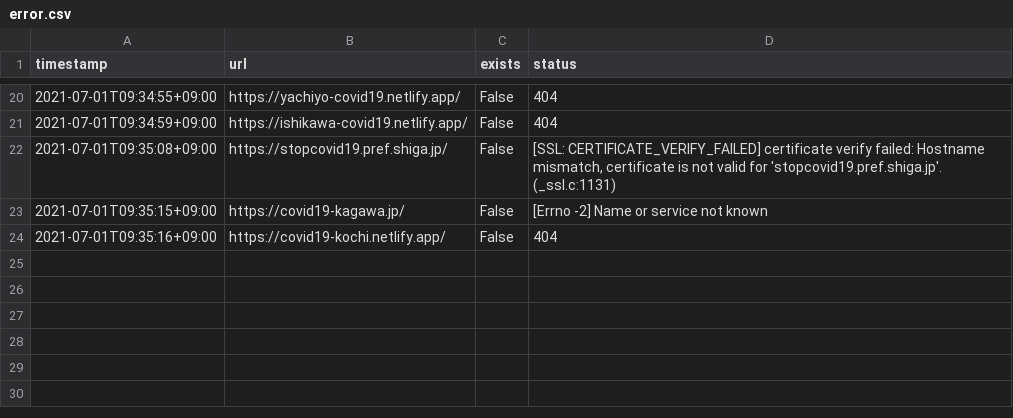
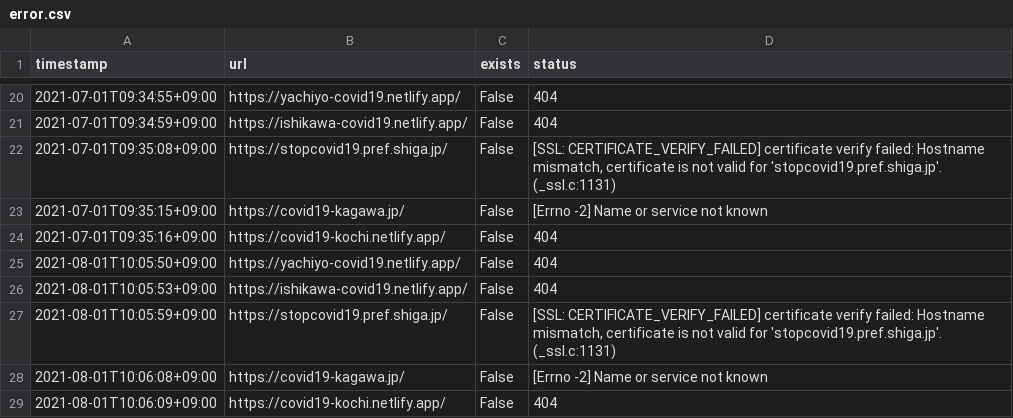
Before and after one commit to fossabot/covid19-chocolate, a CSV file: audit-forked-sites/error.csv, drawn as a sheet; only a part is shown, gaps mark what is left out.

```diff
--- a/audit-forked-sites/error.csv
+++ b/audit-forked-sites/error.csv
@@ -24 +24,6 @@ timestamp,url,exists,status
 2021-07-01T09:35:16+09:00,https://covid19-kochi.netlify.app/,False,404
+2021-08-01T10:05:50+09:00,https://yachiyo-covid19.netlify.app/,False,404
+2021-08-01T10:05:53+09:00,https://ishikawa-covid19.netlify.app/,False,404
+2021-08-01T10:05:59+09:00,https://stopcovid19.pref.shiga.jp/,False,"[SSL: CERTIFICATE_VERIFY_FAILED] certificate verify failed: Hostname mismatch, certificate is not valid for 'stopcovid19.pref.shiga.jp'. (_ssl.c:1131)"
+2021-08-01T10:06:08+09:00,https://covid19-kagawa.jp/,False,[Errno -2] Name or service not known
+2021-08-01T10:06:09+09:00,https://covid19-kochi.netlify.app/,False,404
```
